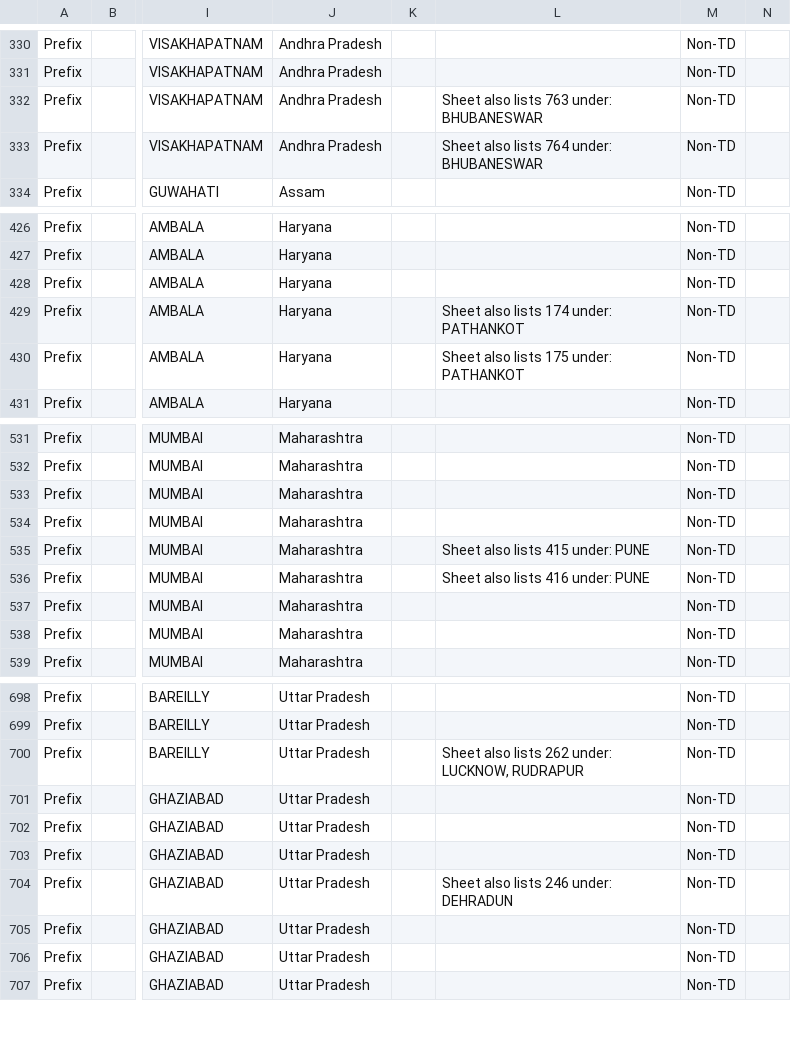
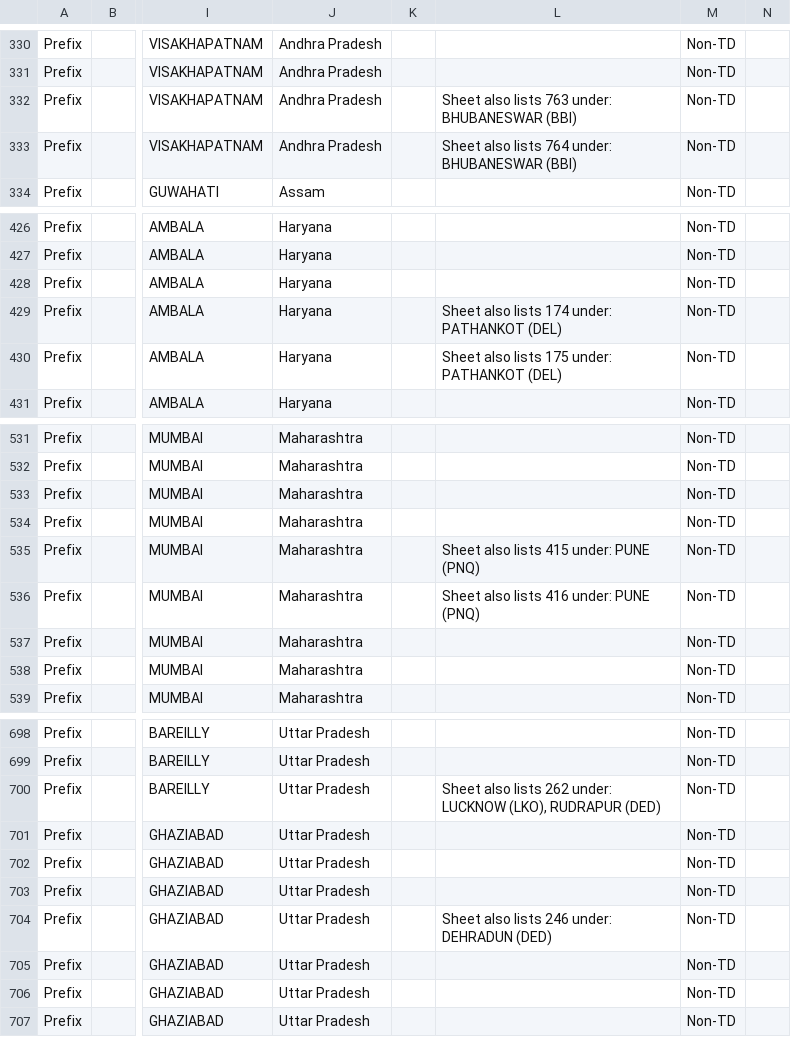
Before and after one commit to maheshraikg/po-sorting, a CSV file: assets/schemes/mangaluru_default.csv, drawn as a sheet; only a part is shown, gaps mark what is left out; the diff names each change by its address in the sheet, - before the commit and + after, or states it on an @@ line.

```diff
--- a/assets/schemes/mangaluru_default.csv
+++ b/assets/schemes/mangaluru_default.csv
-L332: Sheet also lists 763 under: BHUBANESWAR
+L332: Sheet also lists 763 under: BHUBANESWAR (BBI)
-L333: Sheet also lists 764 under: BHUBANESWAR
+L333: Sheet also lists 764 under: BHUBANESWAR (BBI)
-L429: Sheet also lists 174 under: PATHANKOT
+L429: Sheet also lists 174 under: PATHANKOT (DEL)
-L430: Sheet also lists 175 under: PATHANKOT
+L430: Sheet also lists 175 under: PATHANKOT (DEL)
-L535: Sheet also lists 415 under: PUNE
+L535: Sheet also lists 415 under: PUNE (PNQ)
-L536: Sheet also lists 416 under: PUNE
+L536: Sheet also lists 416 under: PUNE (PNQ)
-L700: …262 under: LUCKNOW, RUDRAPUR
+L700: …262 under: LUCKNOW (LKO), RUDRAPUR (DED)
-L704: Sheet also lists 246 under: DEHRADUN
+L704: Sheet also lists 246 under: DEHRADUN (DED)
```
Also changed, not shown: assets/schemes/mangaluru_air_codes.csv, 6 other files.
